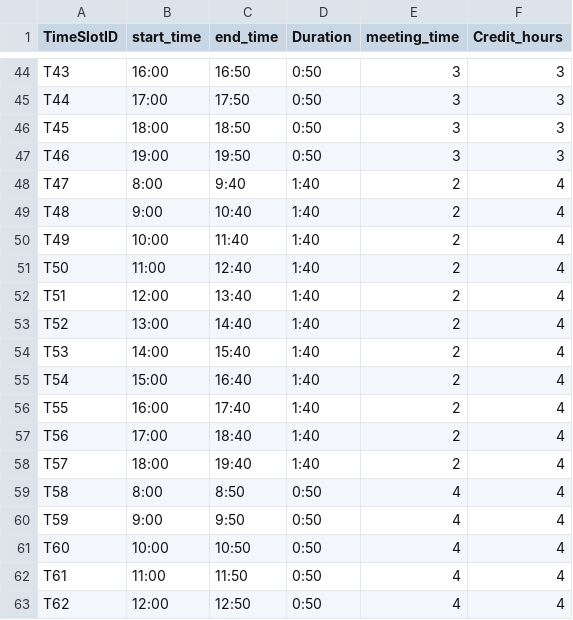
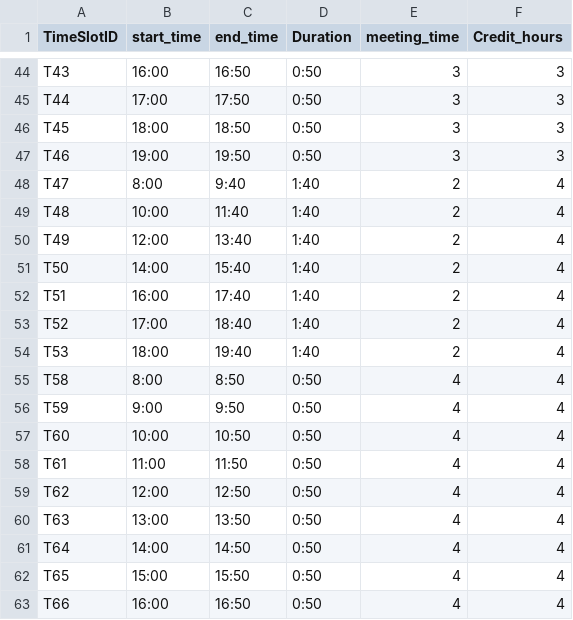
Before and after one commit to justineazigi/Class-Scheduler, a CSV file: Data/timeslot.csv, drawn as a sheet; only a part is shown, gaps mark what is left out; the shorter side is filled out with more unchanged rows.

```diff
--- a/Data/timeslot.csv
+++ b/Data/timeslot.csv
@@ -48,12 +48,8 @@ T46,19:00,19:50,0:50,3,3
 T47,8:00,9:40,1:40,2,4
-T48,9:00,10:40,1:40,2,4
-T49,10:00,11:40,1:40,2,4
-T50,11:00,12:40,1:40,2,4
-T51,12:00,13:40,1:40,2,4
-T52,13:00,14:40,1:40,2,4
-T53,14:00,15:40,1:40,2,4
-T54,15:00,16:40,1:40,2,4
-T55,16:00,17:40,1:40,2,4
-T56,17:00,18:40,1:40,2,4
-T57,18:00,19:40,1:40,2,4
+T48,10:00,11:40,1:40,2,4
+T49,12:00,13:40,1:40,2,4
+T50,14:00,15:40,1:40,2,4
+T51,16:00,17:40,1:40,2,4
+T52,17:00,18:40,1:40,2,4
+T53,18:00,19:40,1:40,2,4
 T58,8:00,8:50,0:50,4,4
```
Also changed, not shown: Data/instructor_preferences.csv, Data/intro.csv, 14 other files.
